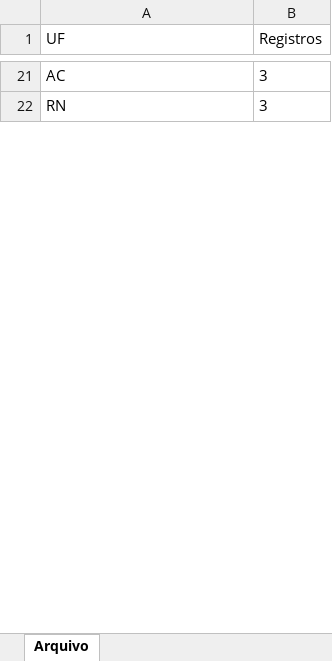
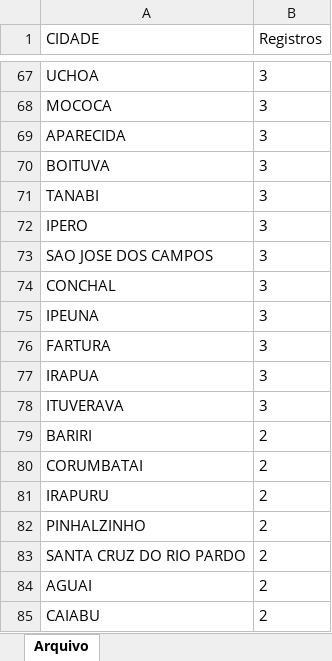
Before and after one commit to dataseeek/OpenDsWeb, an Excel workbook: OpenDsWeb/downloads/cnt-0.xlsx, sheet Arquivo, drawn as a sheet; only a part is shown, gaps mark what is left out; values as stored, in another font and other column widths than the file's, no borders; table styles not drawn; addresses are those after the commit; the diff covers the shown part only; the diff names each change by its address in the sheet, - before the commit and + after, or states it on an @@ line.

```diff
--- a/OpenDsWeb/downloads/cnt-0.xlsx (sheet Arquivo)
+++ b/OpenDsWeb/downloads/cnt-0.xlsx (sheet Arquivo)
-A1: UF
+A1: CIDADE
-A67 (CIDADE): AC
+A67 (CIDADE): UCHOA
+row 68: MOCOCA | 3
+row 69: APARECIDA | 3
+row 70: BOITUVA | 3
+row 71: TANABI | 3
-A72 (CIDADE): RN
+A72 (CIDADE): IPERO
+row 73: SAO JOSE DOS CAMPOS | 3
+row 74: CONCHAL | 3
+row 75: IPEUNA | 3
+row 76: FARTURA | 3
+row 77: IRAPUA | 3
+row 78: ITUVERAVA | 3
+row 79: BARIRI | 2
+row 80: CORUMBATAI | 2
+row 81: IRAPURU | 2
+row 82: PINHALZINHO | 2
+row 83: SANTA CRUZ DO RIO PARDO | 2
+row 84: AGUAI | 2
+row 85: CAIABU | 2
```
Also changed, not shown: 185 added rows, 11 removed rows and 13 edited cells elsewhere in this sheet, 9 other files.
